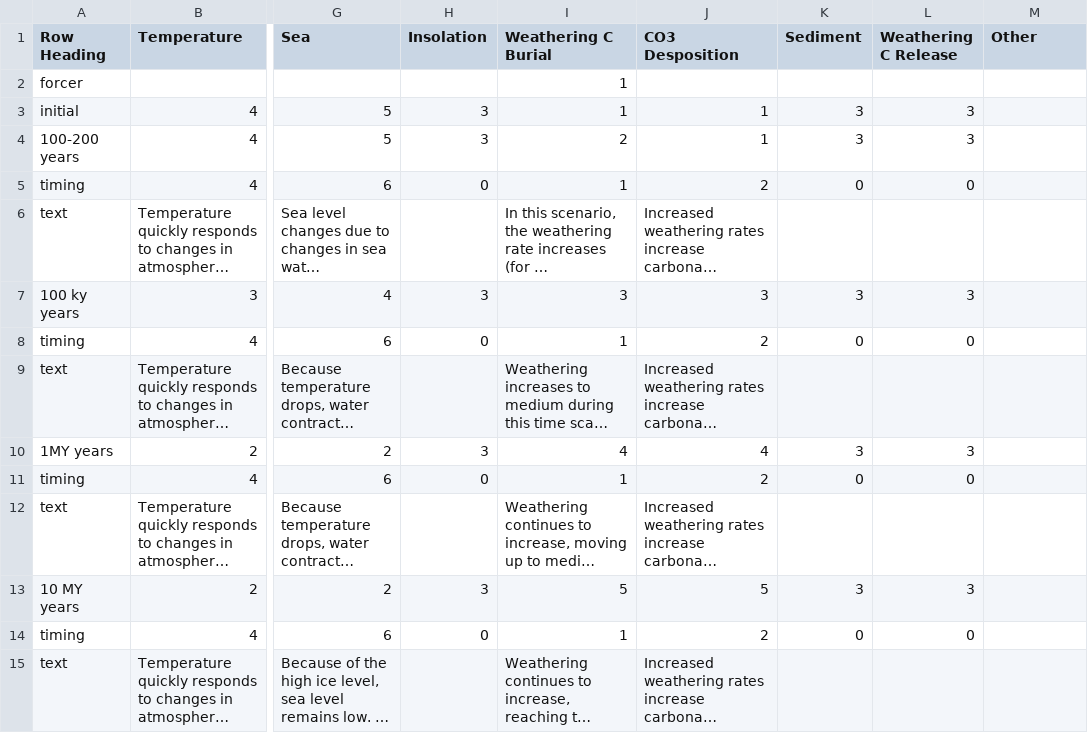
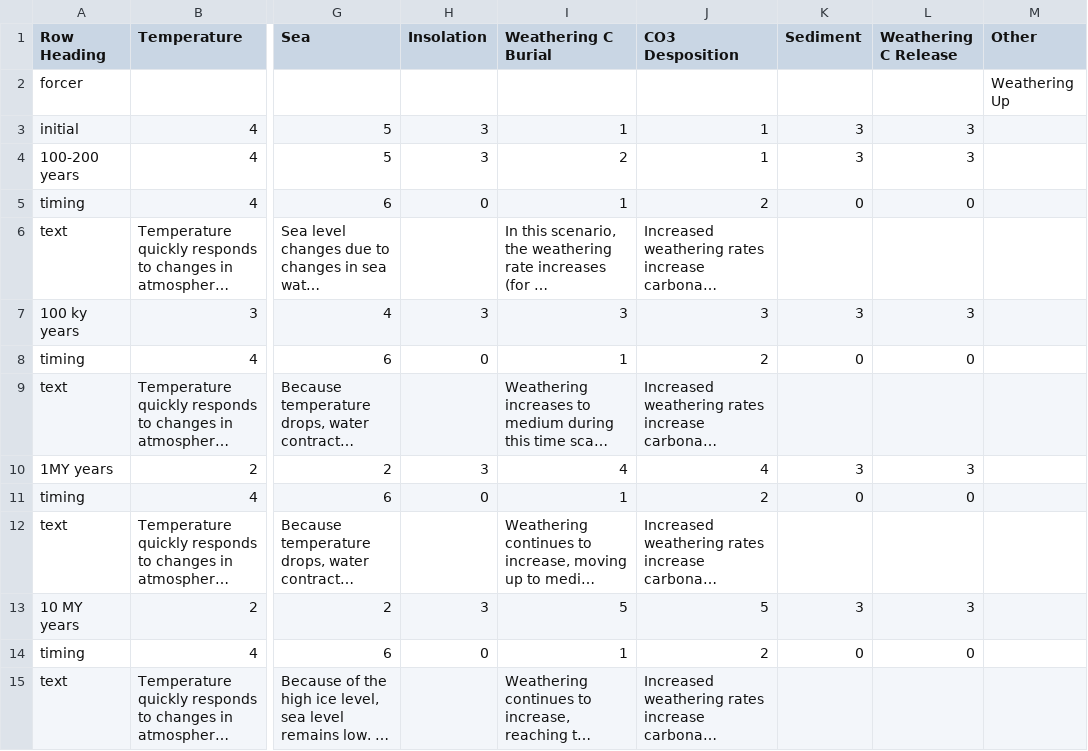
Before and after one commit to byuitechops/planet-simulator-v2, a CSV file: csvs/WeatheringUp.csv, drawn as a sheet; only a part is shown, gaps mark what is left out; long unchanged cells end in …; the diff names each change by its address in the sheet, - before the commit and + after, or states it on an @@ line.

Commit message:
Fixed WeatheringUp and WeatheringDown csvs Fixes #65

```diff
--- a/csvs/WeatheringUp.csv
+++ b/csvs/WeatheringUp.csv
-I2 (Weathering C Burial): 1
+I2 (Weathering C Burial): (empty)
-M2 (Other): (empty)
+M2 (Other): Weathering Up
```
Also changed, not shown: csvs/WeatheringDown.csv.
